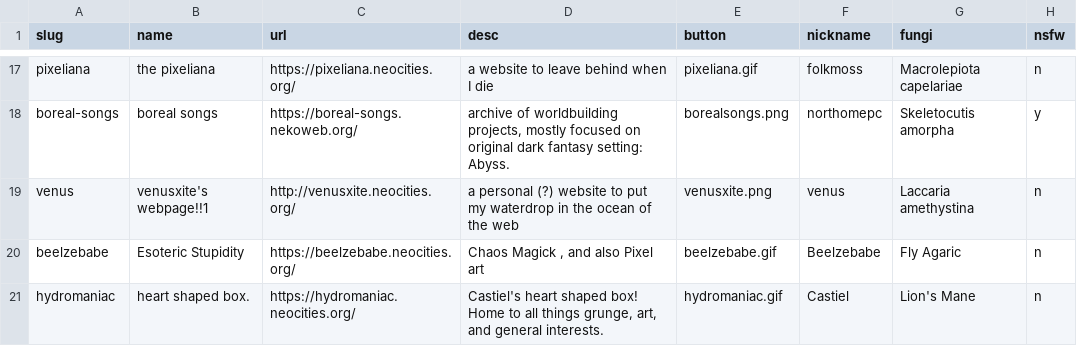
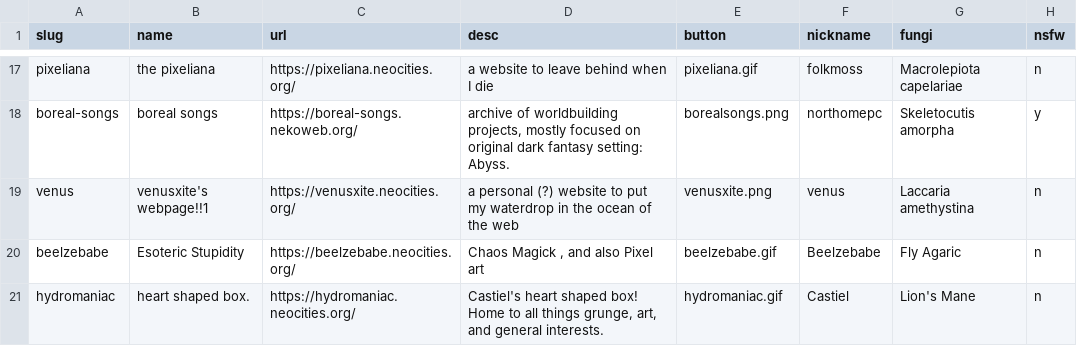
Before and after one commit to glumeshroom/void.shrooms, a CSV file: _data/members.csv, drawn as a sheet; only a part is shown, gaps mark what is left out.

Commit message:
Hopefully fixing redirects

```diff
--- a/_data/members.csv
+++ b/_data/members.csv
@@ -18,3 +18,3 @@ pixeliana,the pixeliana,https://pixeliana.neocities.org/,a website to leave behi
 boreal-songs,boreal songs,https://boreal-songs.nekoweb.org/,"archive of worldbuilding projects, mostly focused on original dark fantasy setting: Abyss.",borealsongs.png,northomepc,Skeletocutis amorpha,y
-venus,"venusxite's webpage!!1",http://venusxite.neocities.org/,"a personal (?) website to put my waterdrop in the ocean of the web",venusxite.png,venus,Laccaria amethystina,n
+venus,"venusxite's webpage!!1",https://venusxite.neocities.org/,"a personal (?) website to put my waterdrop in the ocean of the web",venusxite.png,venus,Laccaria amethystina,n
 beelzebabe,"Esoteric Stupidity",https://beelzebabe.neocities.org/,"Chaos Magick , and also Pixel art",beelzebabe.gif,Beelzebabe,Fly Agaric,n
```
